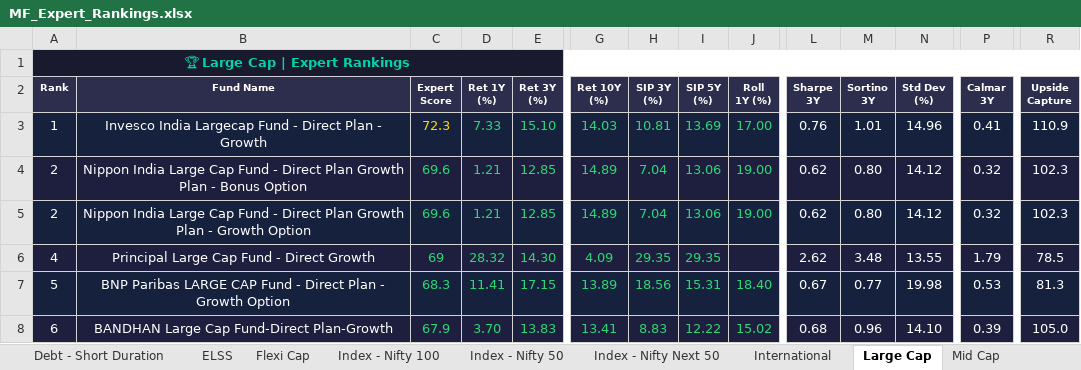
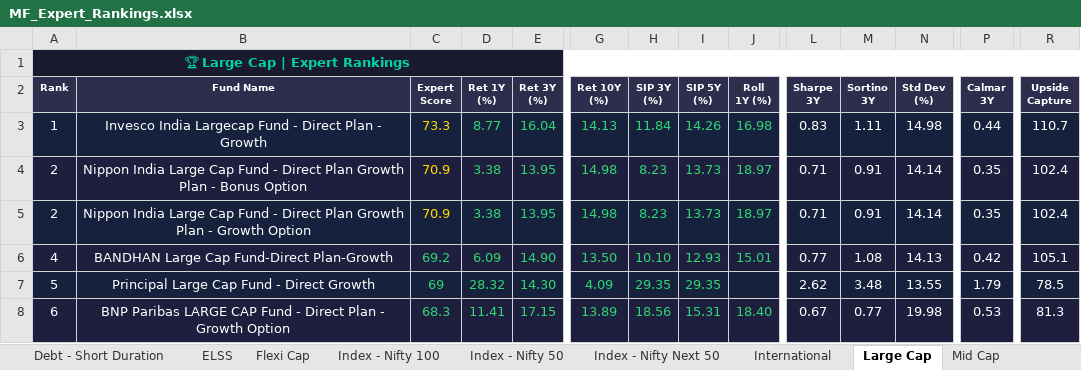
Before and after one commit to myfinancialria/mf-data-fetcher, an Excel workbook: output/MF_Expert_Rankings.xlsx, sheet Large Cap, drawn as a sheet; only a part is shown, gaps mark what is left out; values as stored, in another font and other column widths than the file's, no borders; removed rows and columns are numbered as before the commit, all else as after; rows hold the shown columns only; the diff covers the shown part only; the diff names each change by its address in the sheet, - before the commit and + after, or states it on an @@ line.

```diff
--- a/output/MF_Expert_Rankings.xlsx (sheet Large Cap)
+++ b/output/MF_Expert_Rankings.xlsx (sheet Large Cap)
-C3 (Expert Score): 72.3
+C3 (Expert Score): 73.3
-D3 (Ret 1Y (%)): 7.33
+D3 (Ret 1Y (%)): 8.77
-E3 (Ret 3Y (%)): 15.10
+E3 (Ret 3Y (%)): 16.04
-G3 (Ret 10Y (%)): 14.03
+G3 (Ret 10Y (%)): 14.13
-H3 (SIP 3Y (%)): 10.81
+H3 (SIP 3Y (%)): 11.84
-I3 (SIP 5Y (%)): 13.69
+I3 (SIP 5Y (%)): 14.26
-J3 (Roll 1Y (%)): 17.00
+J3 (Roll 1Y (%)): 16.98
-L3 (Sharpe 3Y): 0.76
+L3 (Sharpe 3Y): 0.83
-M3 (Sortino 3Y): 1.01
+M3 (Sortino 3Y): 1.11
-N3 (Std Dev (%)): 14.96
+N3 (Std Dev (%)): 14.98
-P3 (Calmar 3Y): 0.41
+P3 (Calmar 3Y): 0.44
-R3 (Upside Capture): 110.9
+R3 (Upside Capture): 110.7
-C4:C5 (Expert Score): 69.6
+C4:C5 (Expert Score): 70.9
-C4:C5 text colour: #2ED573
+C4:C5 text colour: #FFD700
-D4:D5 (Ret 1Y (%)): 1.21
+D4:D5 (Ret 1Y (%)): 3.38
-E4:E5 (Ret 3Y (%)): 12.85
+E4:E5 (Ret 3Y (%)): 13.95
-G4:G5 (Ret 10Y (%)): 14.89
+G4:G5 (Ret 10Y (%)): 14.98
-H4:H5 (SIP 3Y (%)): 7.04
+H4:H5 (SIP 3Y (%)): 8.23
-I4:I5 (SIP 5Y (%)): 13.06
+I4:I5 (SIP 5Y (%)): 13.73
-J4:J5 (Roll 1Y (%)): 19.00
+J4:J5 (Roll 1Y (%)): 18.97
-L4:L5 (Sharpe 3Y): 0.62
+L4:L5 (Sharpe 3Y): 0.71
-M4:M5 (Sortino 3Y): 0.80
+M4:M5 (Sortino 3Y): 0.91
-N4:N5 (Std Dev (%)): 14.12
+N4:N5 (Std Dev (%)): 14.14
-P4:P5 (Calmar 3Y): 0.32
+P4:P5 (Calmar 3Y): 0.35
-R4:R5 (Upside Capture): 102.3
+R4:R5 (Upside Capture): 102.4
+row 6: 4 | BANDHAN Large Cap Fund-Direct Plan-Growth | 69.2 | 6.09 | 14.90 | 13.50 | 10.10 | 12.93 | 15.01 | 0.77 | 1.08 | 14.13 | 0.42 | 105.1
-A7 (Rank): 4
+A7 (Rank): 5
-A8 (Rank): 5
+A8 (Rank): 6
-row 8: 6 | BANDHAN Large Cap Fund-Direct Plan-Growth | 67.9 | 3.70 | 13.83 | 13.41 | 8.83 | 12.22 | 15.02 | 0.68 | 0.96 | 14.10 | 0.39 | 105.0
```
Also changed, not shown: 9 added rows, 9 removed rows, 445 edited cells and cell formats elsewhere in this sheet, sheet Mid Cap, sheet Sectoral - Banking, sheet Small Cap, sheet Flexi Cap, sheet Balanced Advantage, sheet ELSS, 11 more sheets, 5 other files.
